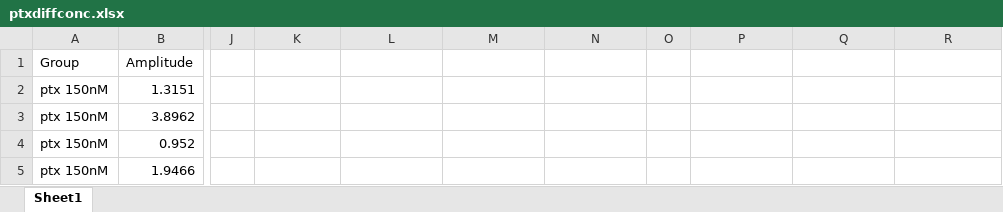
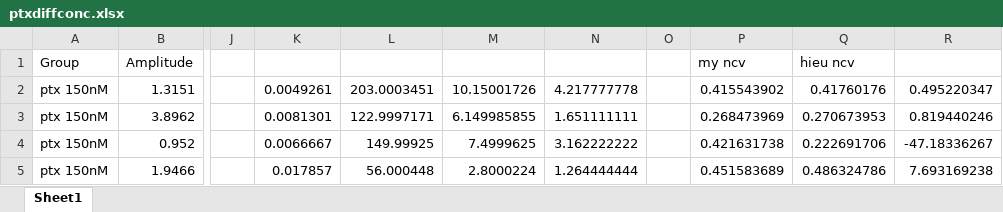
Before and after one commit to ferozemohideen/peak-detection-system, an Excel workbook: ptxdiffconc.xlsx, sheet Sheet1, drawn as a sheet; only a part is shown, gaps mark what is left out; values as stored, in another font and other column widths than the file's, no borders; the diff covers the shown part only; the diff names each change by its address in the sheet, - before the commit and + after, or states it on an @@ line.

```diff
--- a/ptxdiffconc.xlsx (sheet Sheet1)
+++ b/ptxdiffconc.xlsx (sheet Sheet1)
-P1: (empty)
+P1: my ncv
-Q1: (empty)
+Q1: hieu ncv
-K2: (empty)
+K2: 0.0049261
-L2: (empty)
+L2: 203.0003451
-M2: (empty)
+M2: 10.15001726
-N2: (empty)
+N2: 4.217777778
-P2: (empty)
+P2: 0.415543902
-Q2: (empty)
+Q2: 0.41760176
-R2: (empty)
+R2: 0.495220347
-K3: (empty)
+K3: 0.0081301
-L3: (empty)
+L3: 122.9997171
-M3: (empty)
+M3: 6.149985855
-N3: (empty)
+N3: 1.651111111
-P3: (empty)
+P3: 0.268473969
-Q3: (empty)
+Q3: 0.270673953
-R3: (empty)
+R3: 0.819440246
-K4: (empty)
+K4: 0.0066667
-L4: (empty)
+L4: 149.99925
-M4: (empty)
+M4: 7.4999625
-N4: (empty)
+N4: 3.162222222
-P4: (empty)
+P4: 0.421631738
-Q4: (empty)
+Q4: 0.222691706
-R4: (empty)
+R4: -47.18336267
-K5: (empty)
+K5: 0.017857
-L5: (empty)
+L5: 56.000448
-M5: (empty)
+M5: 2.8000224
-N5: (empty)
+N5: 1.264444444
-P5: (empty)
+P5: 0.451583689
-Q5: (empty)
+Q5: 0.486324786
-R5: (empty)
+R5: 7.693169238
```
Also changed, not shown: 159 edited cells elsewhere in this sheet, 5 other files.
